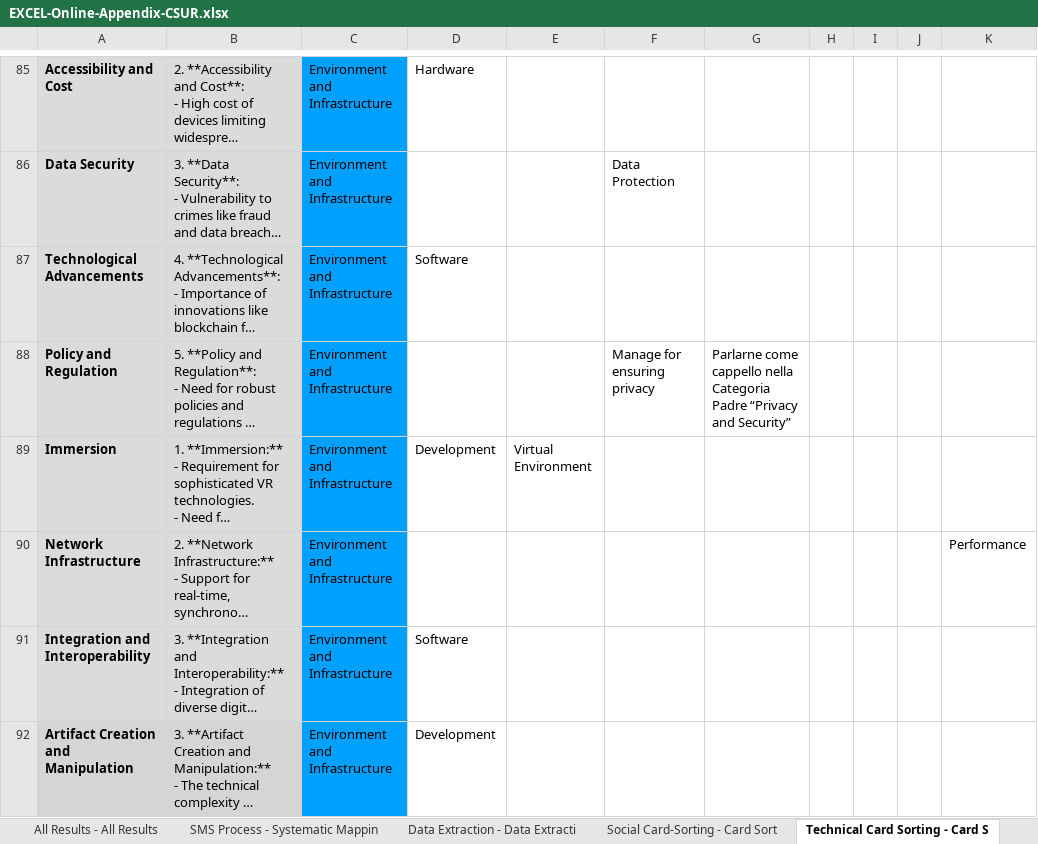
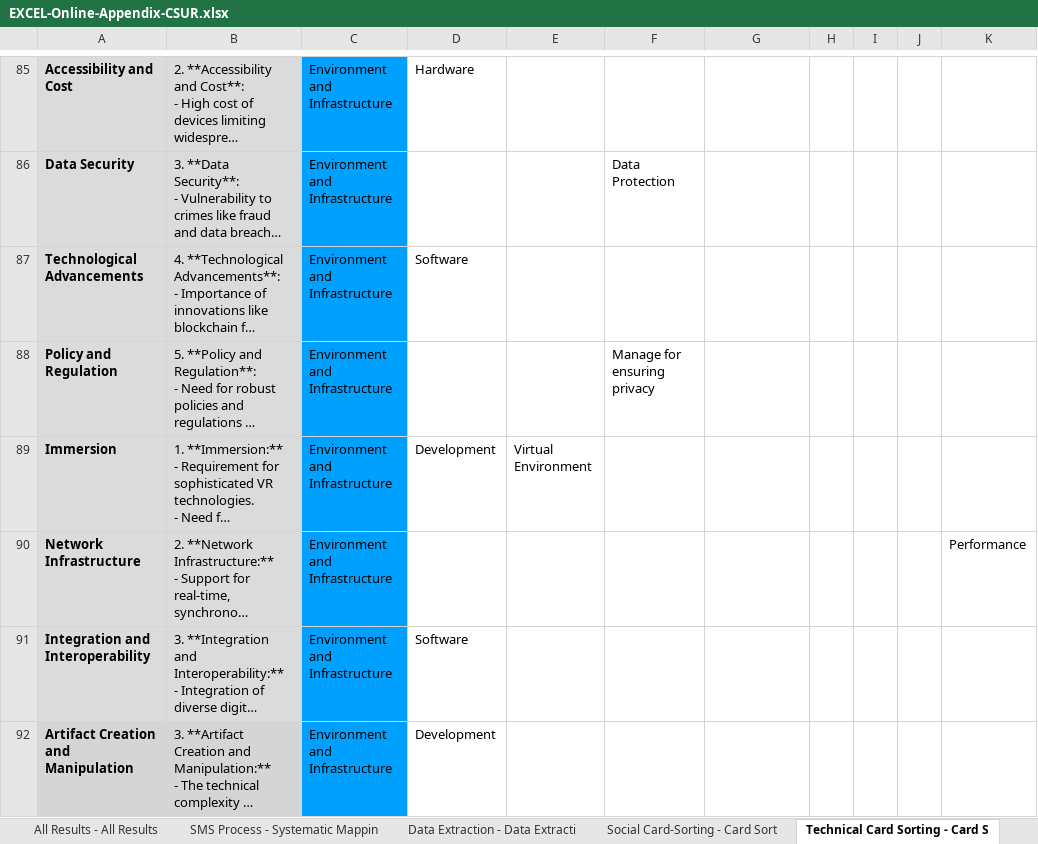
Before and after one commit to dariodidario/Another-Brick-in-the-Wall_CSUR_OnlineAppendix, an Excel workbook: Online-Appendix-CSUR/EXCEL-Online-Appendix-CSUR.xlsx, sheet Technical Card Sorting - Card S, drawn as a sheet; only a part is shown, gaps mark what is left out; long unchanged cells end in …; values as stored, in another font and other column widths than the file's, no borders; the diff covers the shown part only; the diff names each change by its address in the sheet, - before the commit and + after, or states it on an @@ line.

```diff
--- a/Online-Appendix-CSUR/EXCEL-Online-Appendix-CSUR.xlsx (sheet Technical Card Sorting - Card S)
+++ b/Online-Appendix-CSUR/EXCEL-Online-Appendix-CSUR.xlsx (sheet Technical Card Sorting - Card S)
-G88: Parlarne come cappello nella Categoria Padre “Privacy and Security”
+G88: (empty)
```
Also changed, not shown: 3 edited cells elsewhere in this sheet, sheet Social Card-Sorting - Card Sort, sheet Riepilogo di esportazione, 5 other files.
